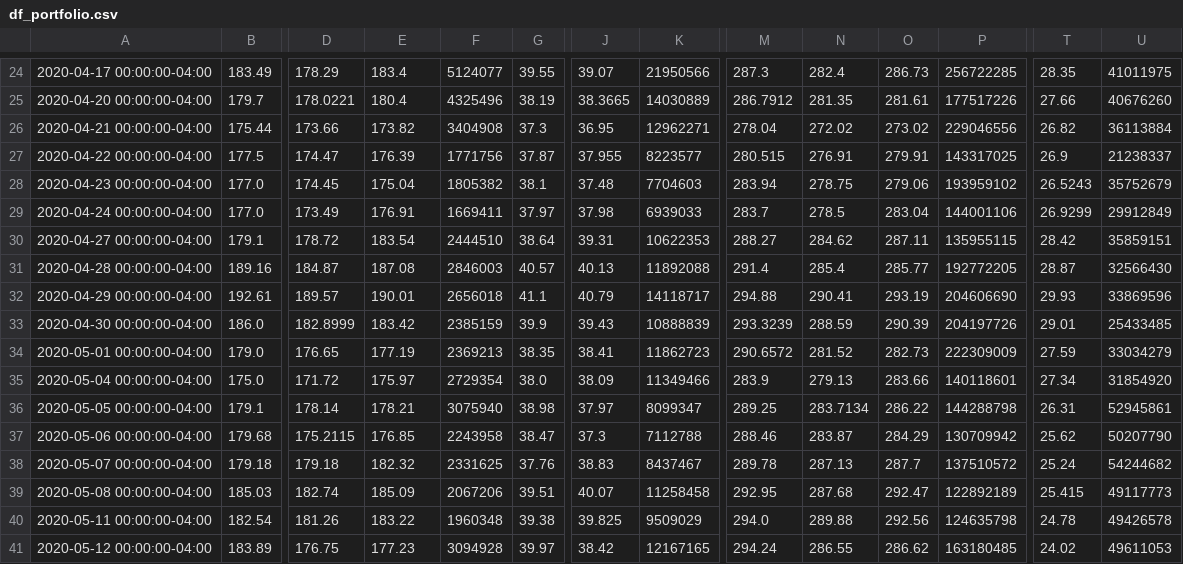
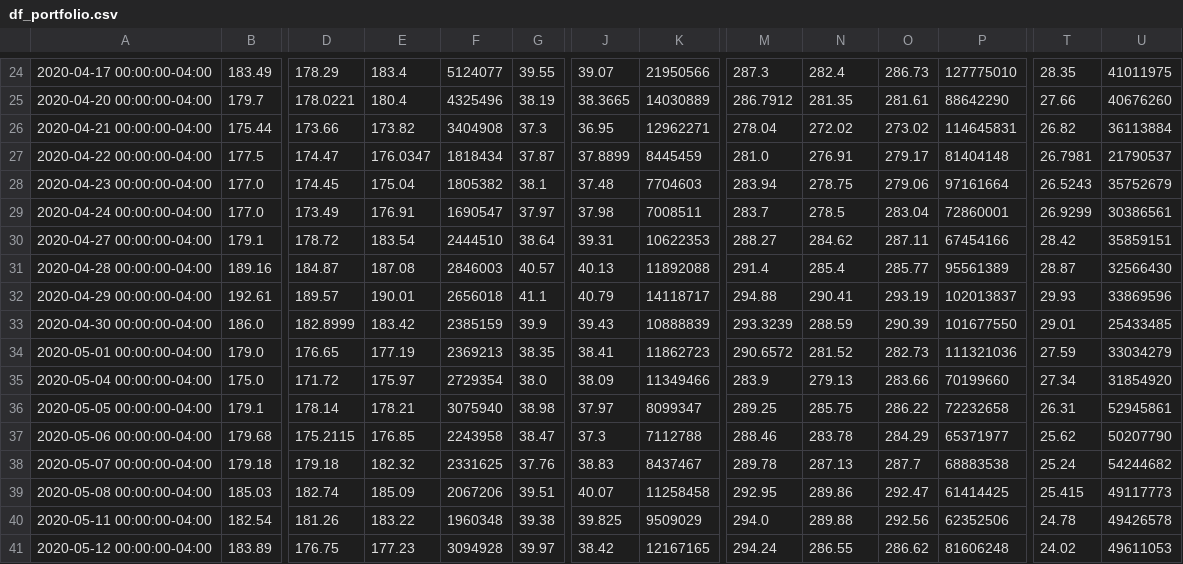
Before and after one commit to Billieo/p2-g3, a CSV file: data/Cleandata/df_portfolio.csv, drawn as a sheet; only a part is shown, gaps mark what is left out; the diff covers the shown part only; the diff names each change by its address in the sheet, - before the commit and + after, or states it on an @@ line.

```diff
--- a/data/Cleandata/df_portfolio.csv
+++ b/data/Cleandata/df_portfolio.csv
-P24: 256722285
+P24: 127775010
-P25: 177517226
+P25: 88642290
-P26: 229046556
+P26: 114645831
-E27: 176.39
+E27: 176.0347
-F27: 1771756
+F27: 1818434
-J27: 37.955
+J27: 37.8899
-K27: 8223577
+K27: 8445459
-M27: 280.515
+M27: 281.0
-O27: 279.91
+O27: 279.17
-P27: 143317025
+P27: 81404148
-T27: 26.9
+T27: 26.7981
-U27: 21238337
+U27: 21790537
-P28: 193959102
+P28: 97161664
-F29: 1669411
+F29: 1690547
-K29: 6939033
+K29: 7008511
-P29: 144001106
+P29: 72860001
-U29: 29912849
+U29: 30386561
-P30: 135955115
+P30: 67454166
-P31: 192772205
+P31: 95561389
-P32: 204606690
+P32: 102013837
-P33: 204197726
+P33: 101677550
-P34: 222309009
+P34: 111321036
-P35: 140118601
+P35: 70199660
-N36: 283.7134
+N36: 285.75
-P36: 144288798
+P36: 72232658
-N37: 283.87
+N37: 283.78
-P37: 130709942
+P37: 65371977
-P38: 137510572
+P38: 68883538
-N39: 287.68
+N39: 289.86
-P39: 122892189
+P39: 61414425
-P40: 124635798
+P40: 62352506
-P41: 163180485
+P41: 81606248
```
Also changed, not shown: 128 edited cells elsewhere in this file, 7 other files.
